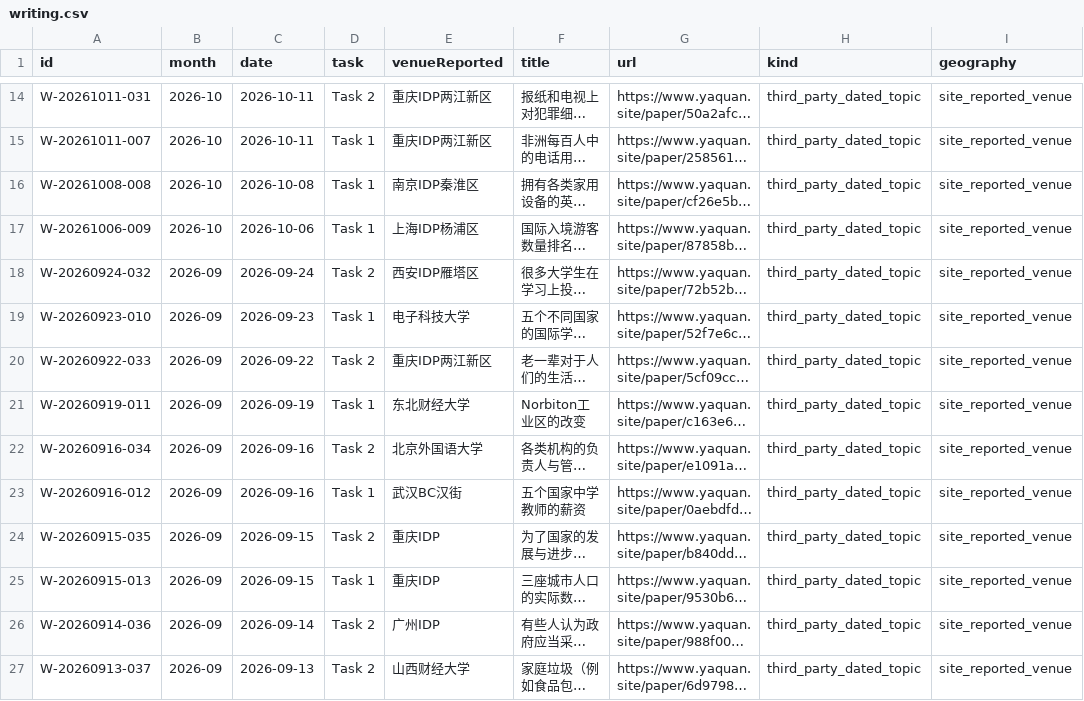
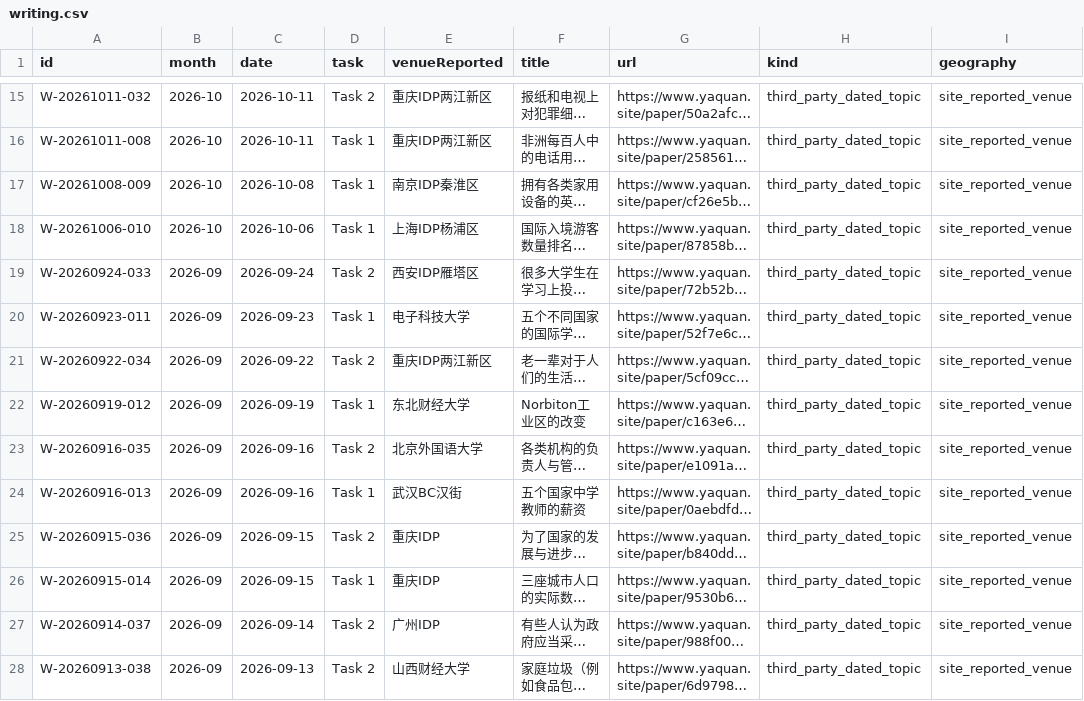
Before and after one commit to RoystonZheng/IELTSLivePracticeandCorrections, a CSV file: question-bank/current/writing.csv, drawn as a sheet; only a part is shown, gaps mark what is left out; long unchanged cells end in …; addresses are those after the commit; the diff covers the shown part only; the diff names each change by its address in the sheet, - before the commit and + after, or states it on an @@ line.

```diff
--- a/question-bank/current/writing.csv
+++ b/question-bank/current/writing.csv
-A15 (id): W-20261011-031
+A15 (id): W-20261011-032
-A16 (id): W-20261011-007
+A16 (id): W-20261011-008
-A17 (id): W-20261008-008
+A17 (id): W-20261008-009
-A18 (id): W-20261006-009
+A18 (id): W-20261006-010
-A19 (id): W-20260924-032
+A19 (id): W-20260924-033
-A20 (id): W-20260923-010
+A20 (id): W-20260923-011
-A21 (id): W-20260922-033
+A21 (id): W-20260922-034
-A22 (id): W-20260919-011
+A22 (id): W-20260919-012
-A23 (id): W-20260916-034
+A23 (id): W-20260916-035
-A24 (id): W-20260916-012
+A24 (id): W-20260916-013
-A25 (id): W-20260915-035
+A25 (id): W-20260915-036
-A26 (id): W-20260915-013
+A26 (id): W-20260915-014
-A27 (id): W-20260914-036
+A27 (id): W-20260914-037
-A28 (id): W-20260913-037
+A28 (id): W-20260913-038
```
Also changed, not shown: 1 added row and 31 edited cells elsewhere in this file, 3 other files.
